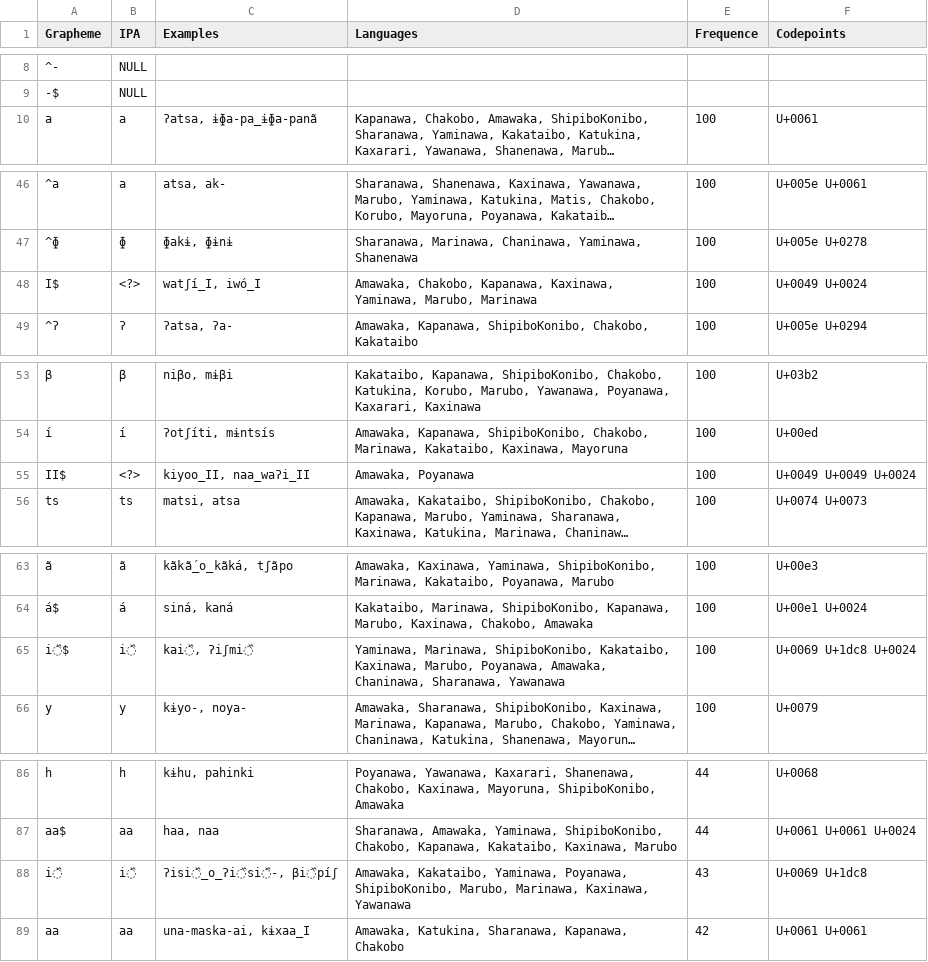
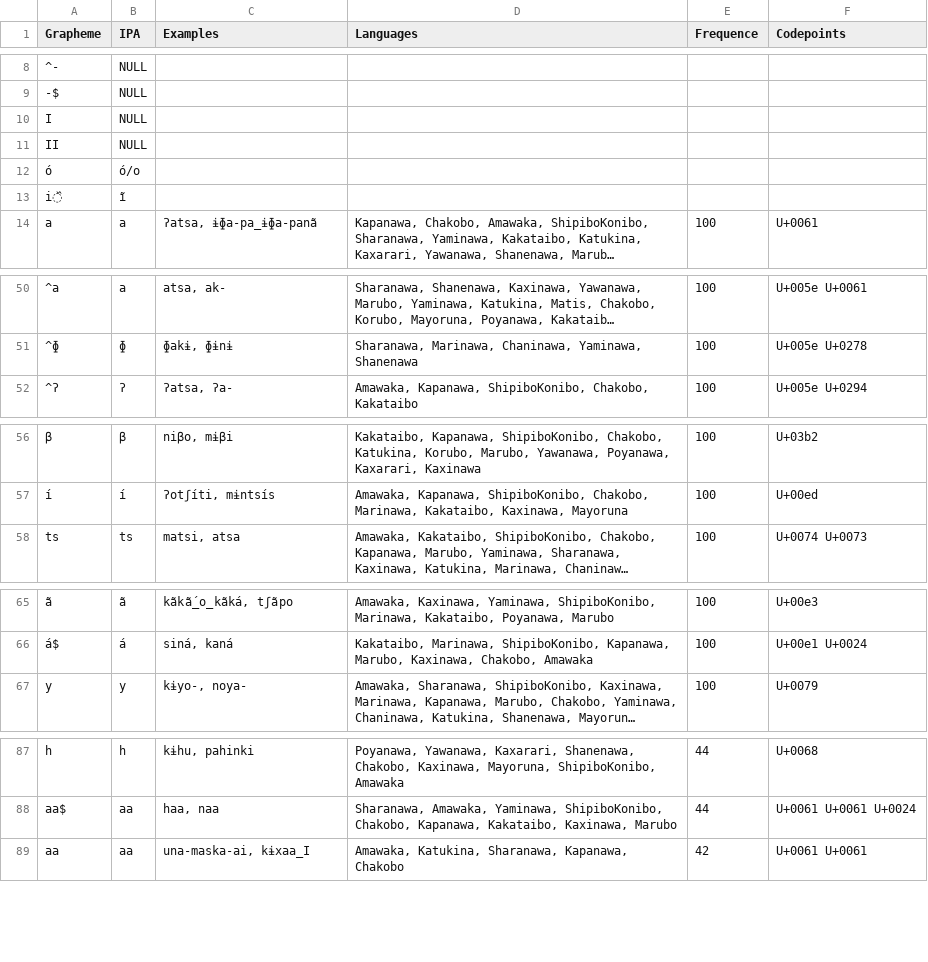
Before and after one commit to pano-takanan-history/oliveiraprotopanoan, a TSV file: etc/orthography.tsv, drawn as a sheet; only a part is shown, gaps mark what is left out; long unchanged cells end in …; removed rows and columns are numbered as before the commit, all else as after; the diff covers the shown part only; the diff names each change by its address in the sheet, - before the commit and + after, or states it on an @@ line.

Commit message:
small updates to ortho

```diff
--- a/etc/orthography.tsv
+++ b/etc/orthography.tsv
+row 10: I | NULL
+row 11: II | NULL
+row 12: ó | ó/o
+row 13: i᷈ | ĩ
-row 48: I$ | <?> | watʃí_I, iwó_I | Amawaka, Chakobo, Kapanawa, Kaxinawa, Yaminawa, Marubo, Marinawa | 100 | U+0049 U+0024
-row 55: II$ | <?> | kiyoo_II, naa_waʔi_II | Amawaka, Poyanawa | 100 | U+0049 U+0049 U+0024
-row 65: i᷈$ | i᷈ | kai᷈, ʔiʃmi᷈ | Yaminawa, Marinawa, ShipiboKonibo, Kakataibo, Kaxinawa, Marubo, Poyanawa, Amawaka, Chaninawa, Sharanawa, Yawanawa | 100 | U+0069 U+1dc8 U+0024
-row 88: i᷈ | i᷈ | ʔisi᷈_o_ʔi᷈si᷈-, βi᷈píʃ | Amawaka, Kakataibo, Yaminawa, Poyanawa, ShipiboKonibo, Marubo, Marinawa, Kaxinawa, Yawanawa | 43 | U+0069 U+1dc8
```
Also changed, not shown: 2 removed rows elsewhere in this file, 8 other files.
